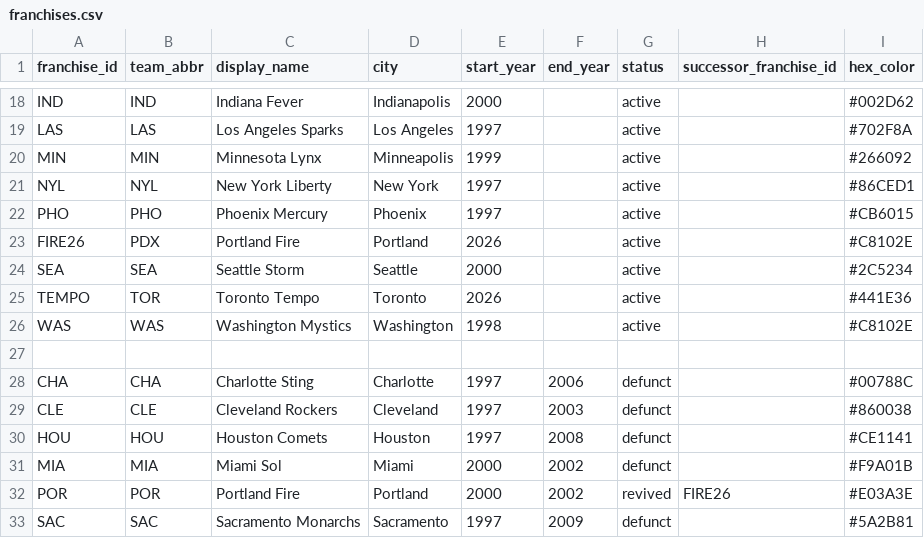
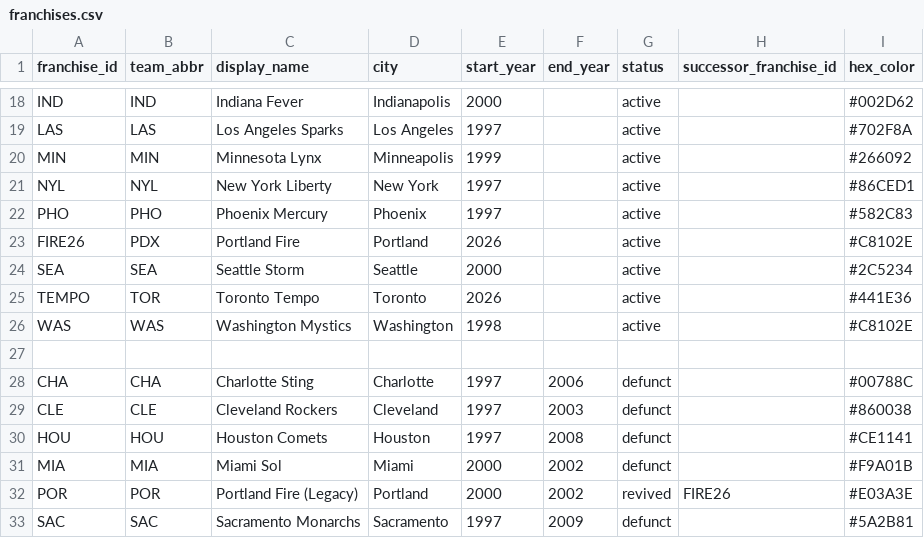
Before and after one commit to bmortimer/buckle-up, a CSV file: data/wnba/franchises.csv, drawn as a sheet; only a part is shown, gaps mark what is left out.

```diff
--- a/data/wnba/franchises.csv
+++ b/data/wnba/franchises.csv
@@ -21,3 +21,3 @@ MIN,MIN,Minnesota Lynx,Minneapolis,1999,,active,,#266092
 NYL,NYL,New York Liberty,New York,1997,,active,,#86CED1
-PHO,PHO,Phoenix Mercury,Phoenix,1997,,active,,#CB6015
+PHO,PHO,Phoenix Mercury,Phoenix,1997,,active,,#582C83
 FIRE26,PDX,Portland Fire,Portland,2026,,active,,#C8102E
@@ -31,3 +31,3 @@ HOU,HOU,Houston Comets,Houston,1997,2008,defunct,,#CE1141
 MIA,MIA,Miami Sol,Miami,2000,2002,defunct,,#F9A01B
-POR,POR,Portland Fire,Portland,2000,2002,revived,FIRE26,#E03A3E
+POR,POR,Portland Fire (Legacy),Portland,2000,2002,revived,FIRE26,#E03A3E
 SAC,SAC,Sacramento Monarchs,Sacramento,1997,2009,defunct,,#5A2B81
```
Also changed, not shown: 8 other files.
